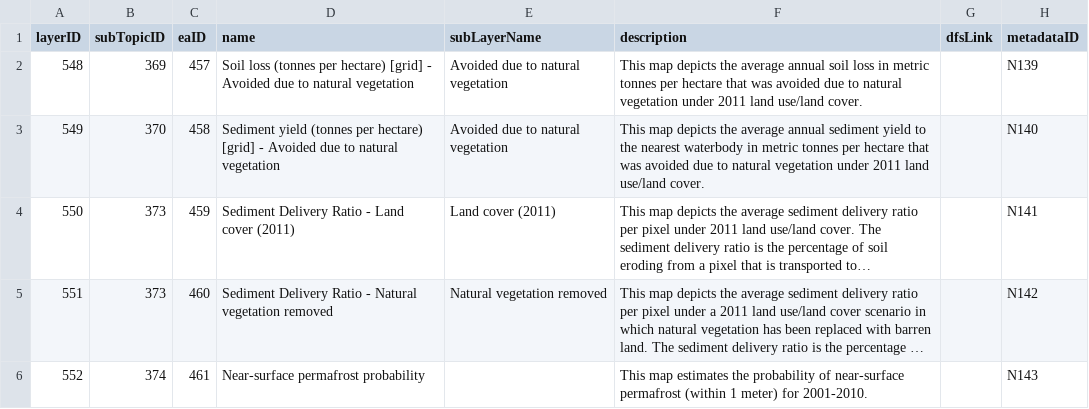
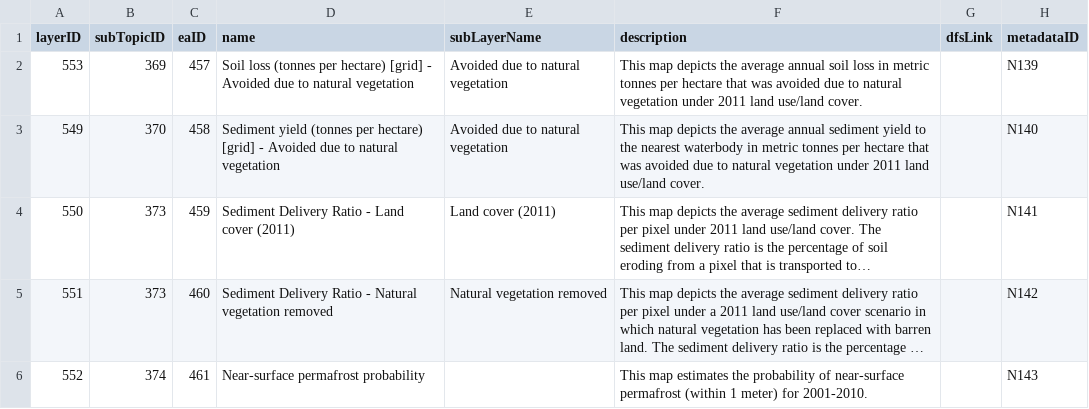
Before and after one commit to USEPA/EnviroAtlas_DB, a CSV file: changes/local/30-Add-soil-loss-sediment-yield-avoided-SDR-and-permafrost-raster/layers-insert.csv, drawn as a sheet; only a part is shown; long unchanged cells end in …; the diff names each change by its address in the sheet, - before the commit and + after, or states it on an @@ line.

Commit message:
change layerID since it is already used in rft test layer (change set #29 in staging only)

```diff
--- a/changes/local/30-Add-soil-loss-sediment-yield-avoided-SDR-and-permafrost-raster/layers-insert.csv
+++ b/changes/local/30-Add-soil-loss-sediment-yield-avoided-SDR-and-permafrost-raster/layers-insert.csv
-A2 (layerID): 548
+A2 (layerID): 553
```
